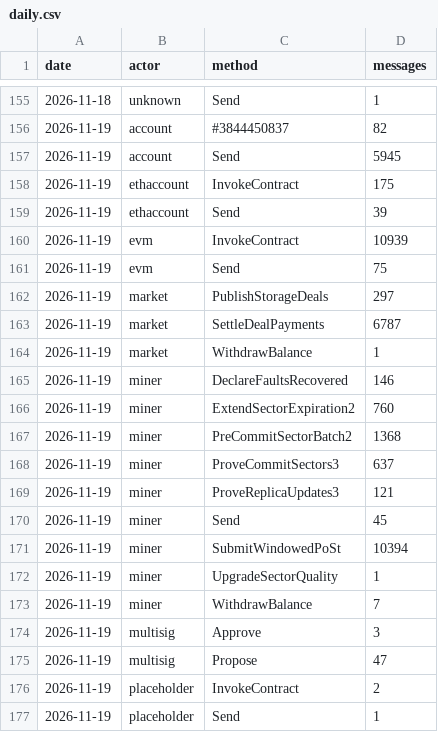
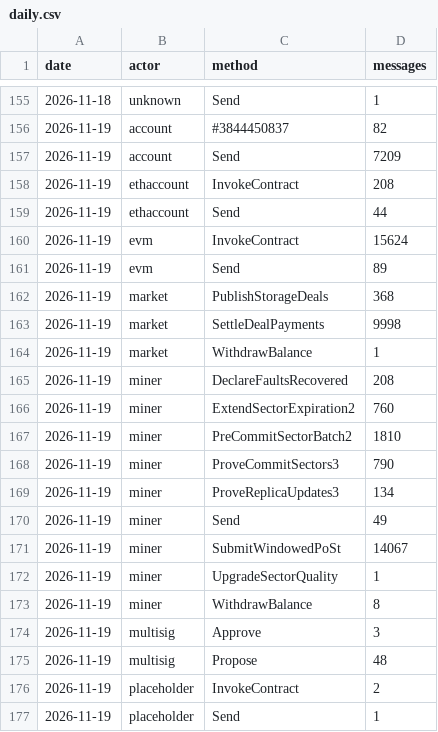
Before and after one commit to dire-states/filecoin-message-mix-data-main, a CSV file: daily.csv, drawn as a sheet; only a part is shown, gaps mark what is left out.

```diff
--- a/daily.csv
+++ b/daily.csv
@@ -156,21 +156,21 @@ date,actor,method,messages
 2026-11-19,account,#3844450837,82
-2026-11-19,account,Send,5945
-2026-11-19,ethaccount,InvokeContract,175
-2026-11-19,ethaccount,Send,39
-2026-11-19,evm,InvokeContract,10939
-2026-11-19,evm,Send,75
-2026-11-19,market,PublishStorageDeals,297
-2026-11-19,market,SettleDealPayments,6787
+2026-11-19,account,Send,7209
+2026-11-19,ethaccount,InvokeContract,208
+2026-11-19,ethaccount,Send,44
+2026-11-19,evm,InvokeContract,15624
+2026-11-19,evm,Send,89
+2026-11-19,market,PublishStorageDeals,368
+2026-11-19,market,SettleDealPayments,9998
 2026-11-19,market,WithdrawBalance,1
-2026-11-19,miner,DeclareFaultsRecovered,146
+2026-11-19,miner,DeclareFaultsRecovered,208
 2026-11-19,miner,ExtendSectorExpiration2,760
-2026-11-19,miner,PreCommitSectorBatch2,1368
-2026-11-19,miner,ProveCommitSectors3,637
-2026-11-19,miner,ProveReplicaUpdates3,121
-2026-11-19,miner,Send,45
-2026-11-19,miner,SubmitWindowedPoSt,10394
+2026-11-19,miner,PreCommitSectorBatch2,1810
+2026-11-19,miner,ProveCommitSectors3,790
+2026-11-19,miner,ProveReplicaUpdates3,134
+2026-11-19,miner,Send,49
+2026-11-19,miner,SubmitWindowedPoSt,14067
 2026-11-19,miner,UpgradeSectorQuality,1
-2026-11-19,miner,WithdrawBalance,7
+2026-11-19,miner,WithdrawBalance,8
 2026-11-19,multisig,Approve,3
-2026-11-19,multisig,Propose,47
+2026-11-19,multisig,Propose,48
 2026-11-19,placeholder,InvokeContract,2
```
Also changed, not shown: days/2026/11/2026-11-19.csv, 2 other files.
